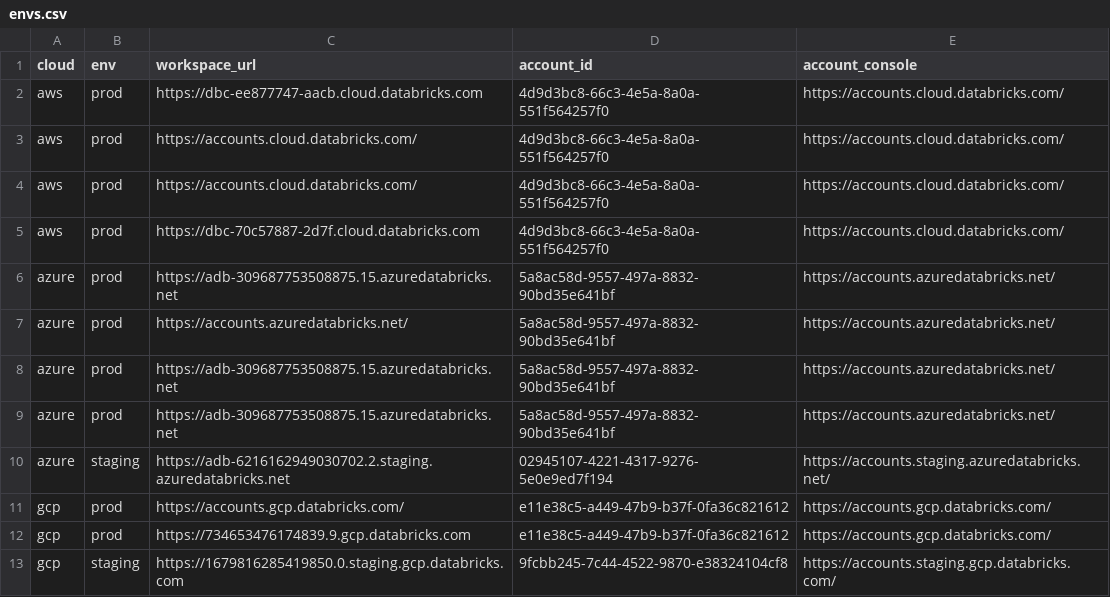
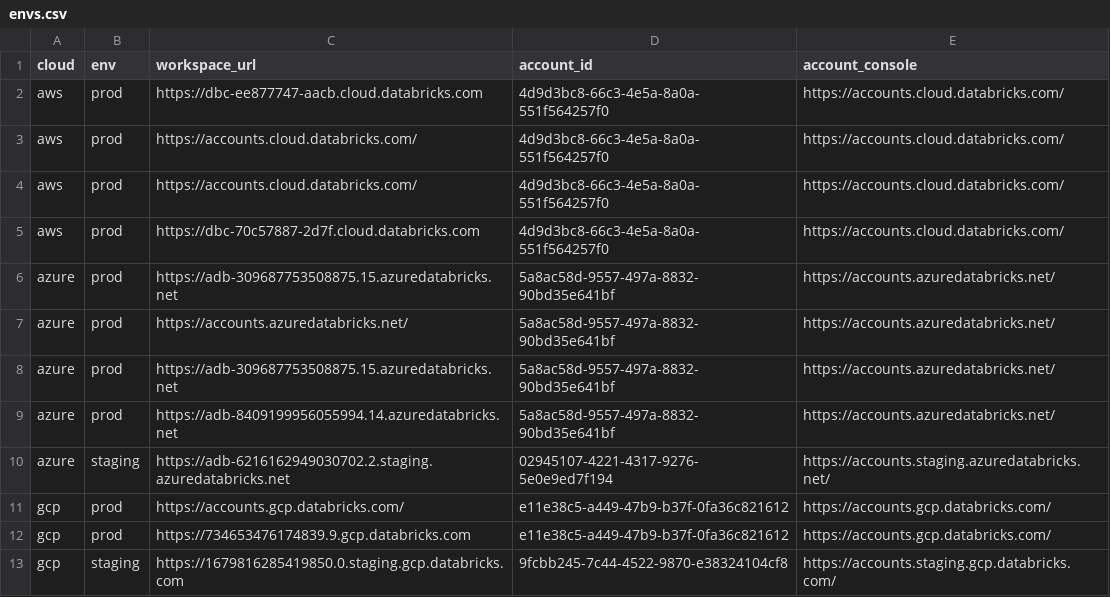
Before and after one commit to mgyucht/databricks-vscode, a CSV file: ops/environments/wiki/envs.csv, drawn as a sheet.

Commit message:
Use separate workspace for non admin user (#160)

```diff
--- a/ops/environments/wiki/envs.csv
+++ b/ops/environments/wiki/envs.csv
@@ -8,3 +8,3 @@ azure,prod,https://accounts.azuredatabricks.net/,5a8ac58d-9557-497a-8832-90bd35e
 azure,prod,https://adb-309687753508875.15.azuredatabricks.net,5a8ac58d-9557-497a-8832-90bd35e641bf,https://accounts.azuredatabricks.net/
-azure,prod,https://adb-309687753508875.15.azuredatabricks.net,5a8ac58d-9557-497a-8832-90bd35e641bf,https://accounts.azuredatabricks.net/
+azure,prod,https://adb-8409199956055994.14.azuredatabricks.net,5a8ac58d-9557-497a-8832-90bd35e641bf,https://accounts.azuredatabricks.net/
 azure,staging,https://adb-6216162949030702.2.staging.azuredatabricks.net,02945107-4221-4317-9276-5e0e9ed7f194,https://accounts.staging.azuredatabricks.net/
```
Also changed, not shown: 6 other files.
